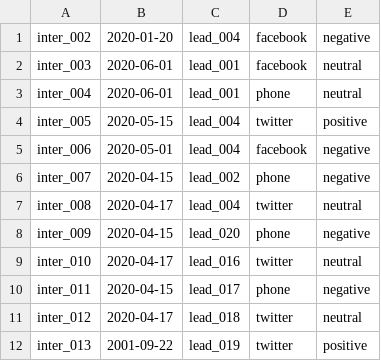
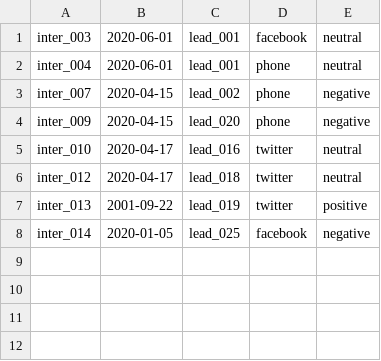
Before and after one commit to khaitruong922/programming1, a CSV file: interactions.csv, drawn as a sheet; removed rows and columns are numbered as before the commit, all else as after; the diff names each change by its address in the sheet, - before the commit and + after, or states it on an @@ line.

```diff
--- a/interactions.csv
+++ b/interactions.csv
-row 1: inter_002 | 2020-01-20 | lead_004 | facebook | negative
-row 4: inter_005 | 2020-05-15 | lead_004 | twitter | positive
-row 5: inter_006 | 2020-05-01 | lead_004 | facebook | negative
-row 7: inter_008 | 2020-04-17 | lead_004 | twitter | neutral
-row 10: inter_011 | 2020-04-15 | lead_017 | phone | negative
+row 8: inter_014 | 2020-01-05 | lead_025 | facebook | negative
```
Also changed, not shown: leads.csv.
